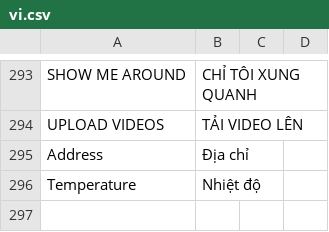
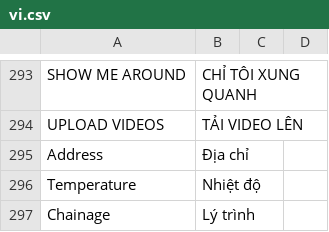
Before and after one commit to MOBIWORK/MBW_MarketPlace_Drive, a CSV file: drive/translations/vi.csv, drawn as a sheet; only a part is shown, gaps mark what is left out; the diff names each change by its address in the sheet, - before the commit and + after, or states it on an @@ line.

Commit message:
add chainage

```diff
--- a/drive/translations/vi.csv
+++ b/drive/translations/vi.csv
+row 297: Chainage | Lý trình
```
Also changed, not shown: 1 other file.
